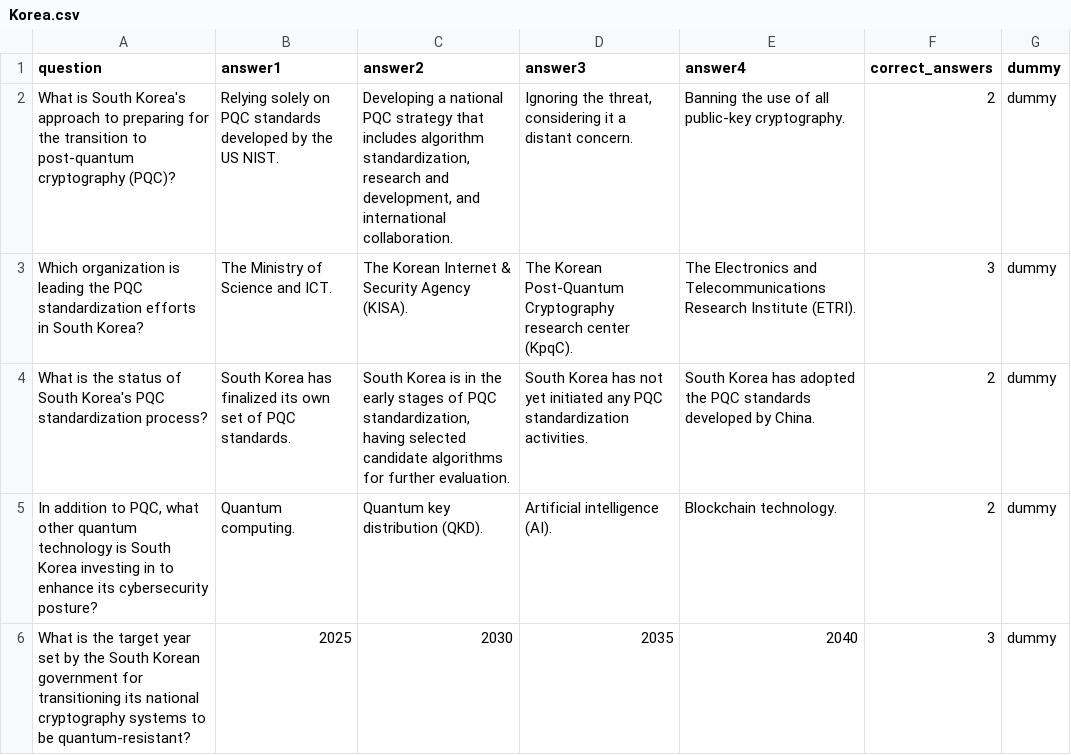
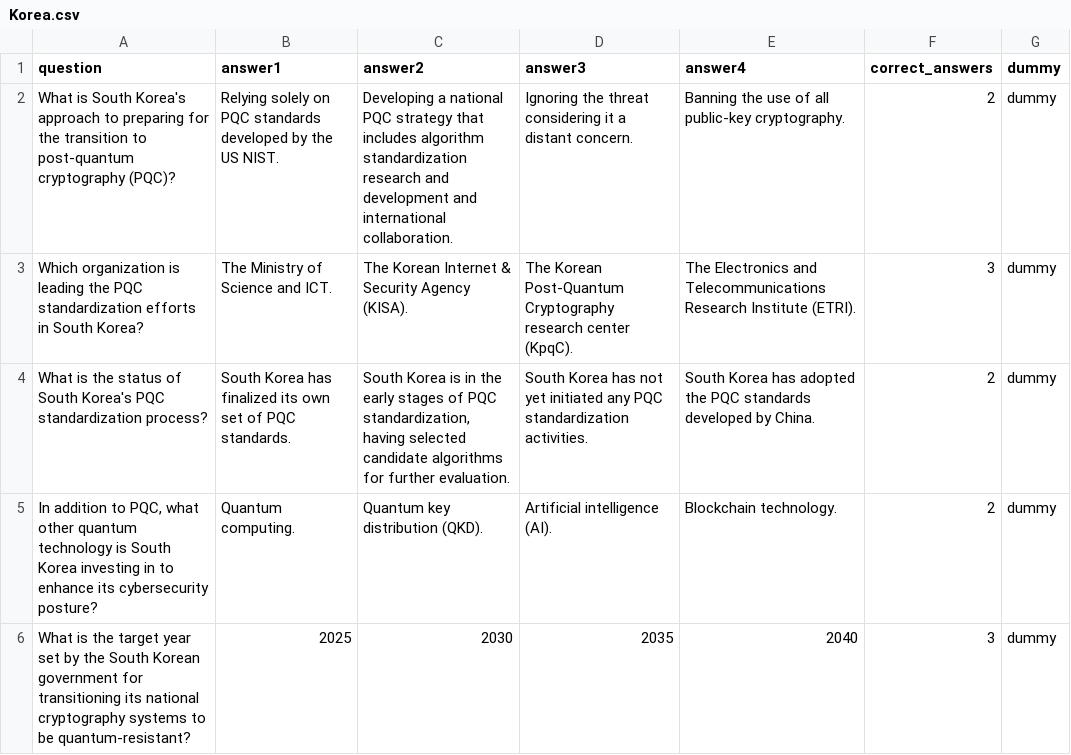
Before and after one commit to pqctoday/root, a CSV file: sections/Quizz/quizzes/Countries/Korea.csv, drawn as a sheet.

Commit message:
quizz

```diff
--- a/sections/Quizz/quizzes/Countries/Korea.csv
+++ b/sections/Quizz/quizzes/Countries/Korea.csv
@@ -1,3 +1,3 @@
 question,answer1,answer2,answer3,answer4,correct_answers,dummy
-"What is South Korea's approach to preparing for the transition to post-quantum cryptography (PQC)?", "Relying solely on PQC standards developed by the US NIST.", "Developing a national PQC strategy that includes algorithm standardization, research and development, and international collaboration.", "Ignoring the threat, considering it a distant concern.", "Banning the use of all public-key cryptography.", 2,dummy
+"What is South Korea's approach to preparing for the transition to post-quantum cryptography (PQC)?", "Relying solely on PQC standards developed by the US NIST.", "Developing a national PQC strategy that includes algorithm standardization research and development and international collaboration.", "Ignoring the threat considering it a distant concern.", "Banning the use of all public-key cryptography.", 2,dummy
 "Which organization is leading the PQC standardization efforts in South Korea?", "The Ministry of Science and ICT.", "The Korean Internet & Security Agency (KISA).", "The Korean Post-Quantum Cryptography research center (KpqC).", "The Electronics and Telecommunications Research Institute (ETRI).",3,dummy
```
